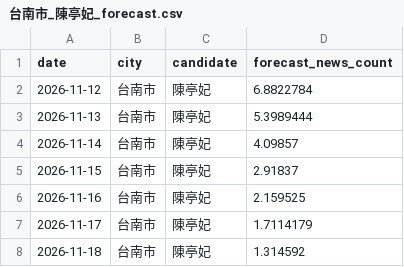
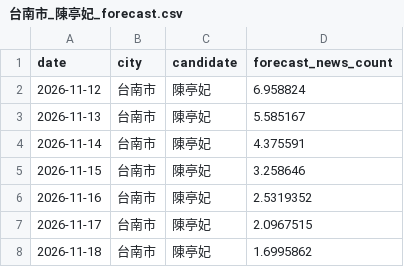
Before and after one commit to sean756925/SixMunicipalitiesPredictor, a CSV file: data/forecast/台南市_陳亭妃_forecast.csv, drawn as a sheet.

```diff
--- a/data/forecast/台南市_陳亭妃_forecast.csv
+++ b/data/forecast/台南市_陳亭妃_forecast.csv
@@ -1,8 +1,8 @@
 date,city,candidate,forecast_news_count
-2026-11-12,台南市,陳亭妃,6.8822784
-2026-11-13,台南市,陳亭妃,5.3989444
-2026-11-14,台南市,陳亭妃,4.09857
-2026-11-15,台南市,陳亭妃,2.91837
-2026-11-16,台南市,陳亭妃,2.159525
-2026-11-17,台南市,陳亭妃,1.7114179
-2026-11-18,台南市,陳亭妃,1.314592
+2026-11-12,台南市,陳亭妃,6.958824
+2026-11-13,台南市,陳亭妃,5.585167
+2026-11-14,台南市,陳亭妃,4.375591
+2026-11-15,台南市,陳亭妃,3.258646
+2026-11-16,台南市,陳亭妃,2.5319352
+2026-11-17,台南市,陳亭妃,2.0967515
+2026-11-18,台南市,陳亭妃,1.6995862
```
Also changed, not shown: data/features/voice_features.csv, data/forecast/台中市_何欣純_forecast.csv, 20 other files.
